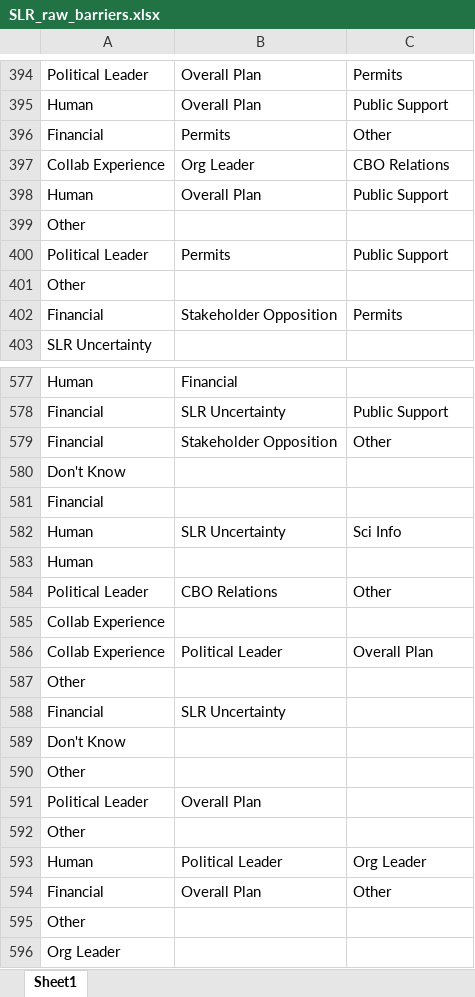
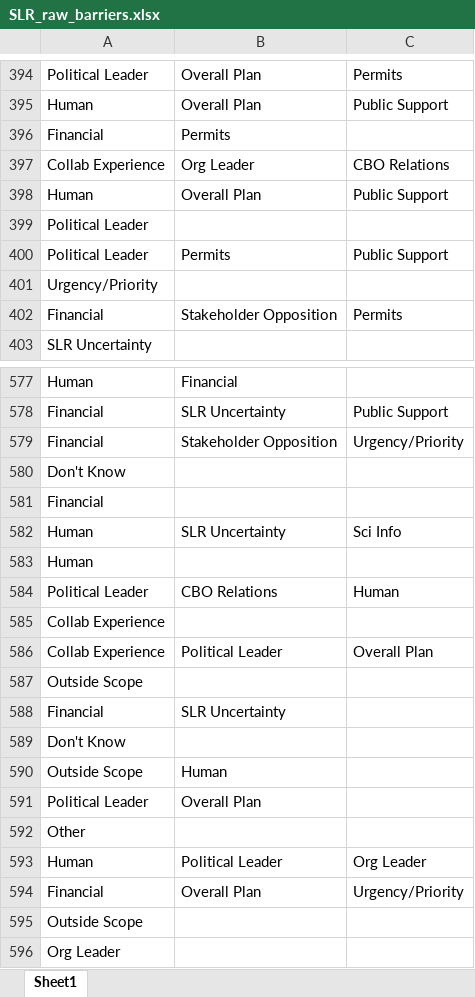
Before and after one commit to tylerandrewscott/SLRSurvey, an Excel workbook: CurrentData/Raw Edgelists_Excel/SLR_raw_barriers.xlsx, sheet Sheet1, drawn as a sheet; only a part is shown, gaps mark what is left out; values as stored, in another font and other column widths than the file's, no borders; removed rows and columns are numbered as before the commit, all else as after; the diff covers the shown part only; the diff names each change by its address in the sheet, - before the commit and + after, or states it on an @@ line.

Commit message:
Update and reorganize excel spreadsheets

```diff
--- a/CurrentData/Raw Edgelists_Excel/SLR_raw_barriers.xlsx (sheet Sheet1)
+++ b/CurrentData/Raw Edgelists_Excel/SLR_raw_barriers.xlsx (sheet Sheet1)
-C396: Other
+C396: (empty)
-row 399: Other
+row 399: Political Leader
-A401: Other
+A401: Urgency/Priority
-C579: Other
+C579: Urgency/Priority
-C584: Other
+C584: Human
-A587: Other
+A587: Outside Scope
-row 590: Other
+row 590: Outside Scope | Human
-C594: Other
+C594: Urgency/Priority
-A595: Other
+A595: Outside Scope
```
Also changed, not shown: 1 added row, 1 removed row and 95 edited cells elsewhere in this sheet, CurrentData/Raw Edgelists_Excel/SLR_raw_concerns.xlsx, CurrentData/Raw Edgelists_Excel/SLR_raw_policies.xlsx, 7 other files.
